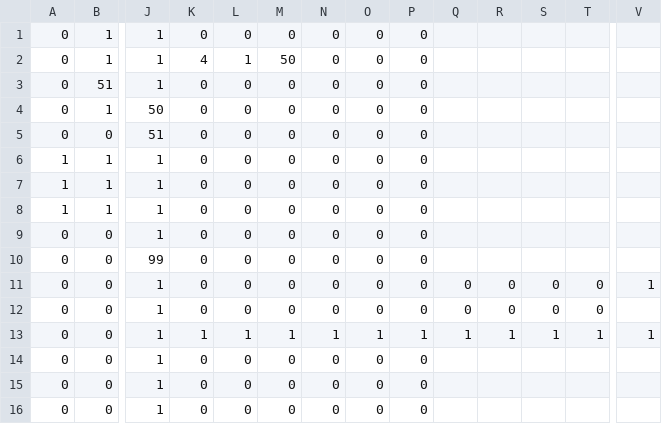
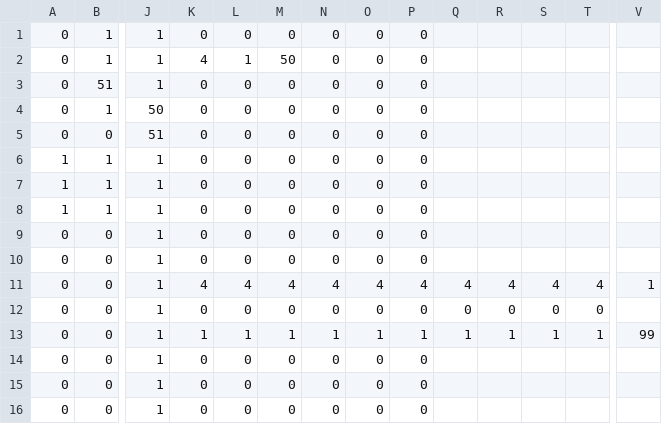
Before and after one commit to marthijn1994/the-labyrint, a CSV file: src/main/java/nl/han/ica/oopd/labyrint/media/levels/level1.csv, drawn as a sheet; only a part is shown, gaps mark what is left out; the diff names each change by its address in the sheet, - before the commit and + after, or states it on an @@ line.

```diff
--- a/src/main/java/nl/han/ica/oopd/labyrint/media/levels/level1.csv
+++ b/src/main/java/nl/han/ica/oopd/labyrint/media/levels/level1.csv
-J10: 99
+J10: 1
-K11: 0
+K11: 4
-L11: 0
+L11: 4
-M11: 0
+M11: 4
-N11: 0
+N11: 4
-O11: 0
+O11: 4
-P11: 0
+P11: 4
-Q11: 0
+Q11: 4
-R11: 0
+R11: 4
-S11: 0
+S11: 4
-T11: 0
+T11: 4
-V13: 1
+V13: 99
```
Also changed, not shown: 5 other files.
